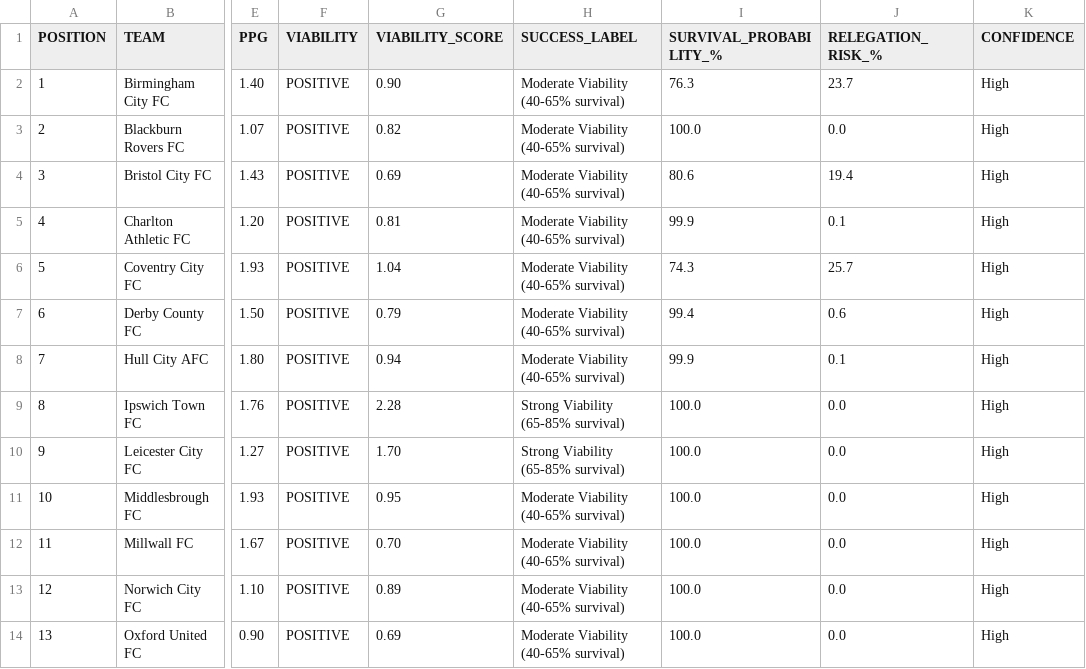
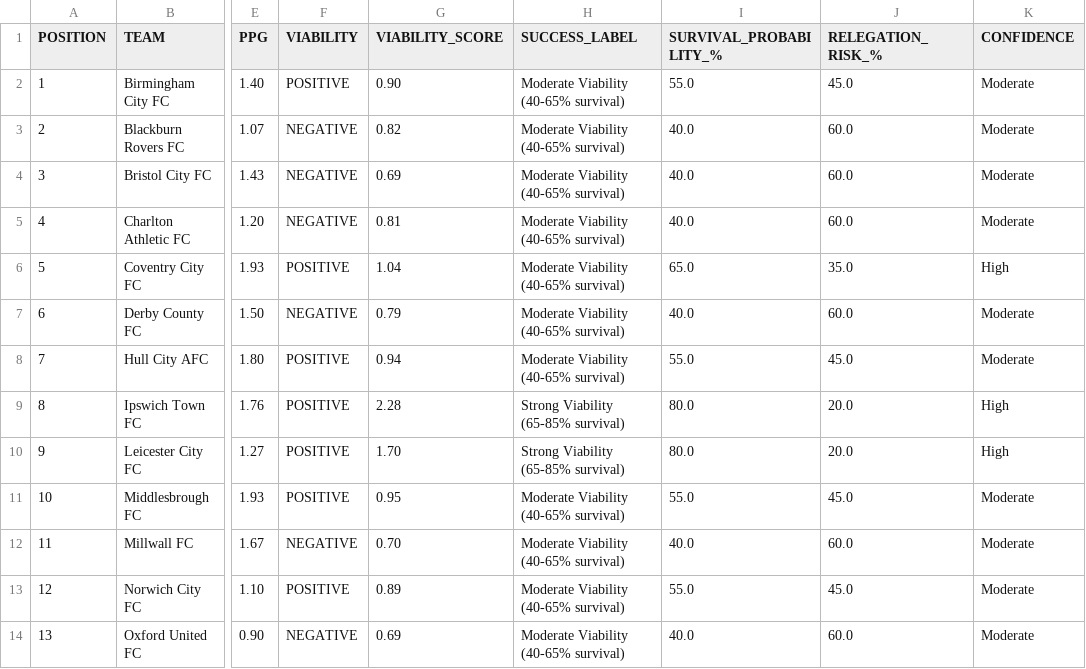
Before and after one commit to f0niks/championship-data, a CSV file: viability_index.csv, drawn as a sheet; only a part is shown, gaps mark what is left out; the diff covers the shown part only; the diff names each change by its address in the sheet, - before the commit and + after, or states it on an @@ line.

Commit message:
Fix binary classification: replace Bayesian classifier with score-based thresholds
- Old approach: Naive Bayes was classifying ALL teams as POSITIVE (100% survival)
- Root cause: Feature distributions overlap too much (PPG/GD nearly identical)
- New approach: Use continuous viability score with threshold at 0.85
- Result: 15 teams POSITIVE (62.5%), 9 teams NEGATIVE (37.5%)
- Much more realistic than previous 24/0 split

```diff
--- a/viability_index.csv
+++ b/viability_index.csv
-I2 (SURVIVAL_PROBABILITY_%): 76.3
+I2 (SURVIVAL_PROBABILITY_%): 55.0
-J2 (RELEGATION_RISK_%): 23.7
+J2 (RELEGATION_RISK_%): 45.0
-K2:K5 (CONFIDENCE): High
+K2:K5 (CONFIDENCE): Moderate
-F3:F5 (VIABILITY): POSITIVE
+F3:F5 (VIABILITY): NEGATIVE
-I3 (SURVIVAL_PROBABILITY_%): 100.0
+I3 (SURVIVAL_PROBABILITY_%): 40.0
-J3 (RELEGATION_RISK_%): 0.0
+J3 (RELEGATION_RISK_%): 60.0
-I4 (SURVIVAL_PROBABILITY_%): 80.6
+I4 (SURVIVAL_PROBABILITY_%): 40.0
-J4 (RELEGATION_RISK_%): 19.4
+J4 (RELEGATION_RISK_%): 60.0
-I5 (SURVIVAL_PROBABILITY_%): 99.9
+I5 (SURVIVAL_PROBABILITY_%): 40.0
-J5 (RELEGATION_RISK_%): 0.1
+J5 (RELEGATION_RISK_%): 60.0
-I6 (SURVIVAL_PROBABILITY_%): 74.3
+I6 (SURVIVAL_PROBABILITY_%): 65.0
-J6 (RELEGATION_RISK_%): 25.7
+J6 (RELEGATION_RISK_%): 35.0
-F7 (VIABILITY): POSITIVE
+F7 (VIABILITY): NEGATIVE
-I7 (SURVIVAL_PROBABILITY_%): 99.4
+I7 (SURVIVAL_PROBABILITY_%): 40.0
-J7 (RELEGATION_RISK_%): 0.6
+J7 (RELEGATION_RISK_%): 60.0
-K7:K8 (CONFIDENCE): High
+K7:K8 (CONFIDENCE): Moderate
-I8 (SURVIVAL_PROBABILITY_%): 99.9
+I8 (SURVIVAL_PROBABILITY_%): 55.0
-J8 (RELEGATION_RISK_%): 0.1
+J8 (RELEGATION_RISK_%): 45.0
-I9:I10 (SURVIVAL_PROBABILITY_%): 100.0
+I9:I10 (SURVIVAL_PROBABILITY_%): 80.0
-J9:J10 (RELEGATION_RISK_%): 0.0
+J9:J10 (RELEGATION_RISK_%): 20.0
-I11 (SURVIVAL_PROBABILITY_%): 100.0
+I11 (SURVIVAL_PROBABILITY_%): 55.0
-J11 (RELEGATION_RISK_%): 0.0
+J11 (RELEGATION_RISK_%): 45.0
-K11:K14 (CONFIDENCE): High
+K11:K14 (CONFIDENCE): Moderate
-F12 (VIABILITY): POSITIVE
+F12 (VIABILITY): NEGATIVE
-I12 (SURVIVAL_PROBABILITY_%): 100.0
+I12 (SURVIVAL_PROBABILITY_%): 40.0
-J12 (RELEGATION_RISK_%): 0.0
+J12 (RELEGATION_RISK_%): 60.0
-I13 (SURVIVAL_PROBABILITY_%): 100.0
+I13 (SURVIVAL_PROBABILITY_%): 55.0
-J13 (RELEGATION_RISK_%): 0.0
+J13 (RELEGATION_RISK_%): 45.0
-F14 (VIABILITY): POSITIVE
+F14 (VIABILITY): NEGATIVE
-I14 (SURVIVAL_PROBABILITY_%): 100.0
+I14 (SURVIVAL_PROBABILITY_%): 40.0
-J14 (RELEGATION_RISK_%): 0.0
+J14 (RELEGATION_RISK_%): 60.0
```
Also changed, not shown: 33 edited cells elsewhere in this file.
